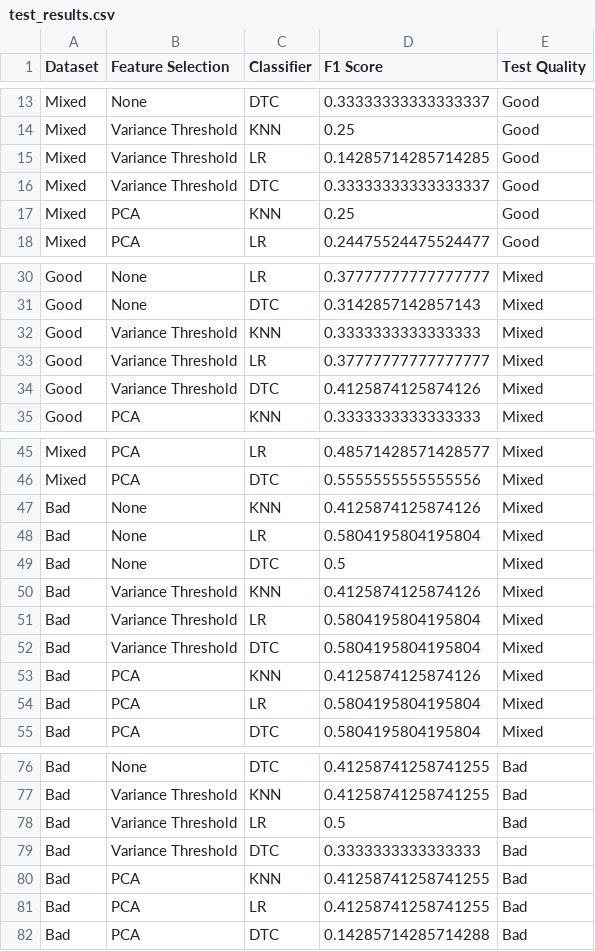
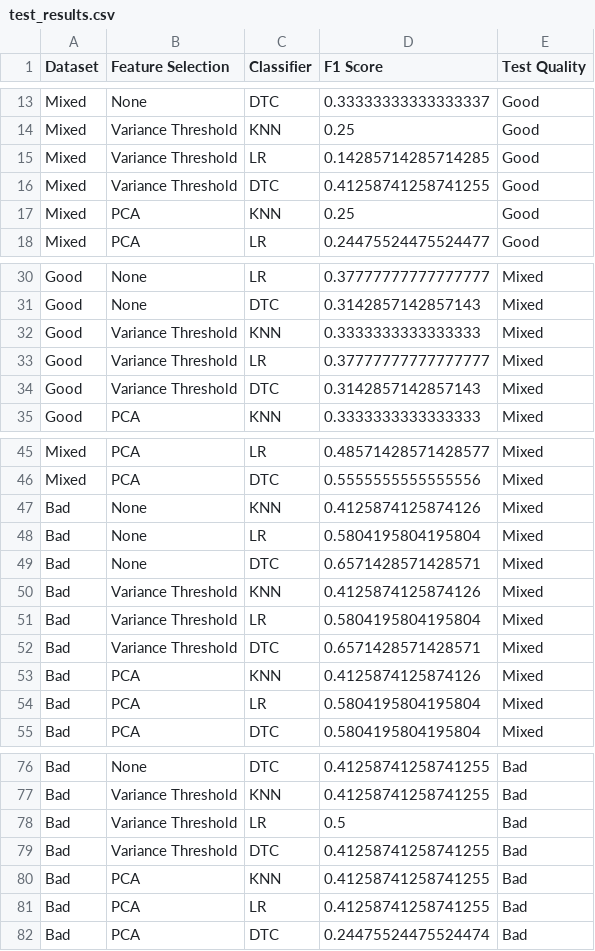
Before and after one commit to m3bogdan/Project-2-Medical-Imaging, a CSV file: data/csv/test_results.csv, drawn as a sheet; only a part is shown, gaps mark what is left out; the diff covers the shown part only.

```diff
--- a/data/csv/test_results.csv
+++ b/data/csv/test_results.csv
@@ -15,3 +15,3 @@ Mixed,Variance Threshold,KNN,0.25,Good
 Mixed,Variance Threshold,LR,0.14285714285714285,Good
-Mixed,Variance Threshold,DTC,0.33333333333333337,Good
+Mixed,Variance Threshold,DTC,0.41258741258741255,Good
 Mixed,PCA,KNN,0.25,Good
@@ -33,3 +33,3 @@ Good,Variance Threshold,KNN,0.3333333333333333,Mixed
 Good,Variance Threshold,LR,0.37777777777777777,Mixed
-Good,Variance Threshold,DTC,0.4125874125874126,Mixed
+Good,Variance Threshold,DTC,0.3142857142857143,Mixed
 Good,PCA,KNN,0.3333333333333333,Mixed
@@ -48,6 +48,6 @@ Bad,None,KNN,0.4125874125874126,Mixed
 Bad,None,LR,0.5804195804195804,Mixed
-Bad,None,DTC,0.5,Mixed
+Bad,None,DTC,0.6571428571428571,Mixed
 Bad,Variance Threshold,KNN,0.4125874125874126,Mixed
 Bad,Variance Threshold,LR,0.5804195804195804,Mixed
-Bad,Variance Threshold,DTC,0.5804195804195804,Mixed
+Bad,Variance Threshold,DTC,0.6571428571428571,Mixed
 Bad,PCA,KNN,0.4125874125874126,Mixed
@@ -78,5 +78,5 @@ Bad,Variance Threshold,KNN,0.41258741258741255,Bad
 Bad,Variance Threshold,LR,0.5,Bad
-Bad,Variance Threshold,DTC,0.3333333333333333,Bad
+Bad,Variance Threshold,DTC,0.41258741258741255,Bad
 Bad,PCA,KNN,0.41258741258741255,Bad
 Bad,PCA,LR,0.41258741258741255,Bad
-Bad,PCA,DTC,0.14285714285714288,Bad
+Bad,PCA,DTC,0.24475524475524474,Bad
```
Also changed, not shown: 8 edited cells elsewhere in this file, data/csv/merged_results.csv, 10 other files.
